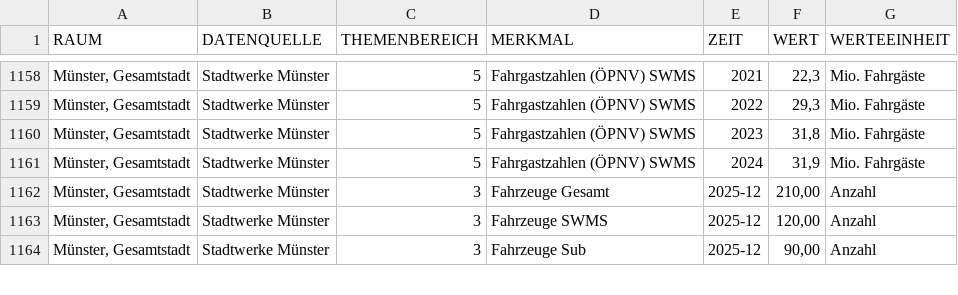
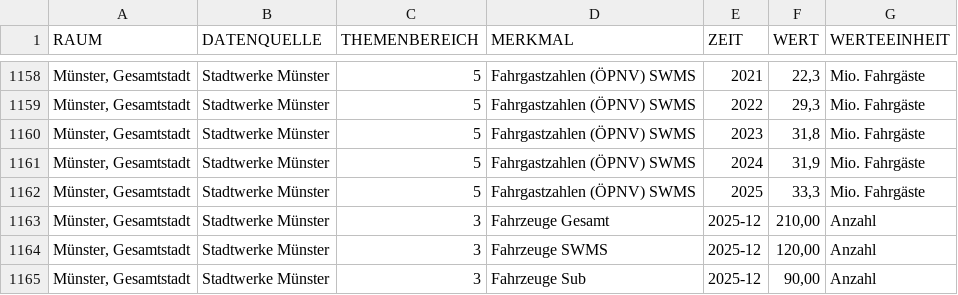
Before and after one commit to od-ms/converter-scripts, a CSV file: klimadashboard/05515000_csv_klimarelevante_daten.csv, drawn as a sheet; only a part is shown, gaps mark what is left out; the diff names each change by its address in the sheet, - before the commit and + after, or states it on an @@ line.

Commit message:
Add Fahrgastzahlen ÖPNV 2025

```diff
--- a/klimadashboard/05515000_csv_klimarelevante_daten.csv
+++ b/klimadashboard/05515000_csv_klimarelevante_daten.csv
+row 1162: Münster, Gesamtstadt | Stadtwerke Münster | 5 | Fahrgastzahlen (ÖPNV) SWMS | 2025 | 33,3 | Mio. Fahrgäste
```
